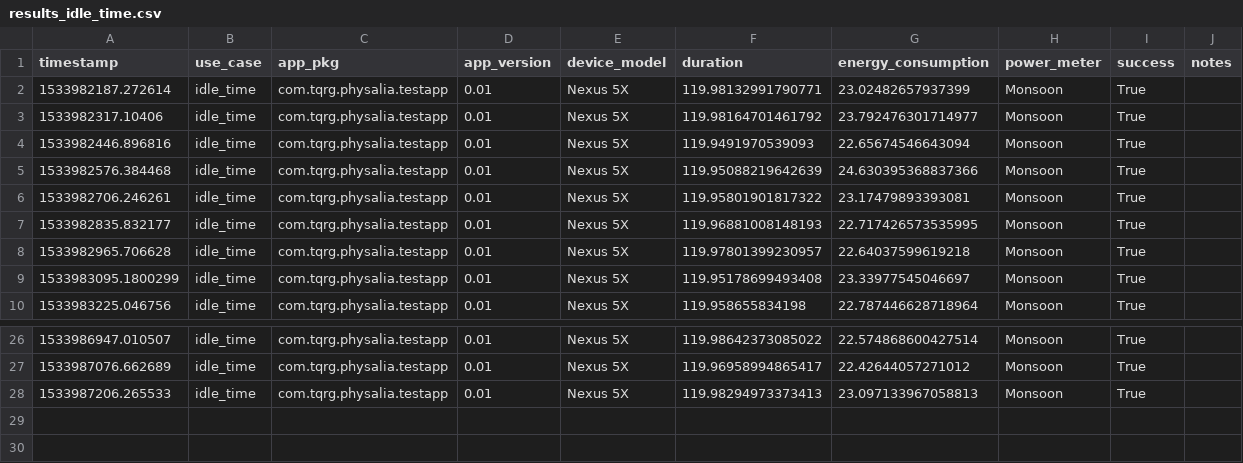
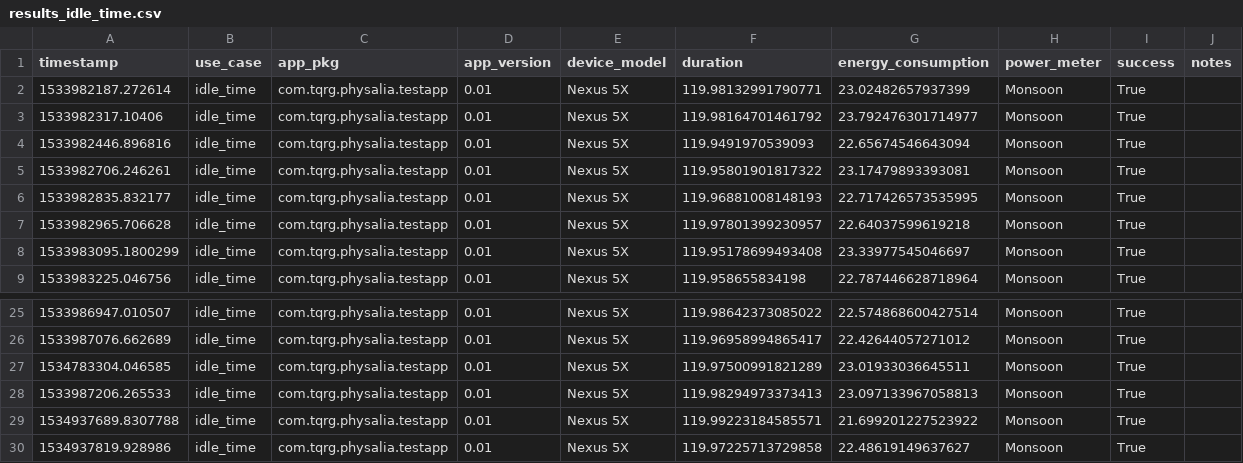
Before and after one commit to luiscruz/physalia-automators, a CSV file: experiments_part_2/results_idle_time.csv, drawn as a sheet; only a part is shown, gaps mark what is left out; removed rows and columns are numbered as before the commit, all else as after; the diff names each change by its address in the sheet, - before the commit and + after, or states it on an @@ line.

Commit message:
fixed robotium use case; compleeted idle time"

```diff
--- a/experiments_part_2/results_idle_time.csv
+++ b/experiments_part_2/results_idle_time.csv
-row 5: 1533982576.384468 | idle_time | com.tqrg.physalia.testapp | 0.01 | Nexus 5X | 119.95088219642639 | 24.630395368837366 | Monsoon | True
+row 27: 1534783304.046585 | idle_time | com.tqrg.physalia.testapp | 0.01 | Nexus 5X | 119.97500991821289 | 23.01933036645511 | Monsoon | True
+row 29: 1534937689.8307788 | idle_time | com.tqrg.physalia.testapp | 0.01 | Nexus 5X | 119.99223184585571 | 21.699201227523922 | Monsoon | True
+row 30: 1534937819.928986 | idle_time | com.tqrg.physalia.testapp | 0.01 | Nexus 5X | 119.97225713729858 | 22.48619149637627 | Monsoon | True
```
Also changed, not shown: 4 other files.
